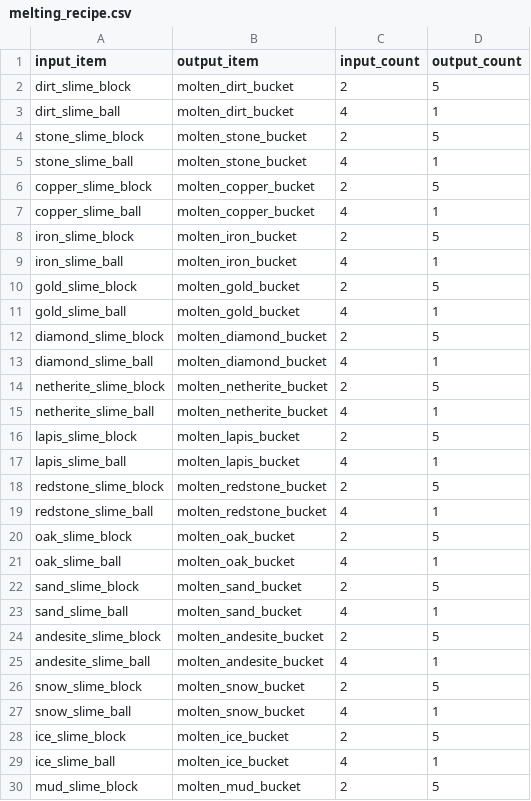
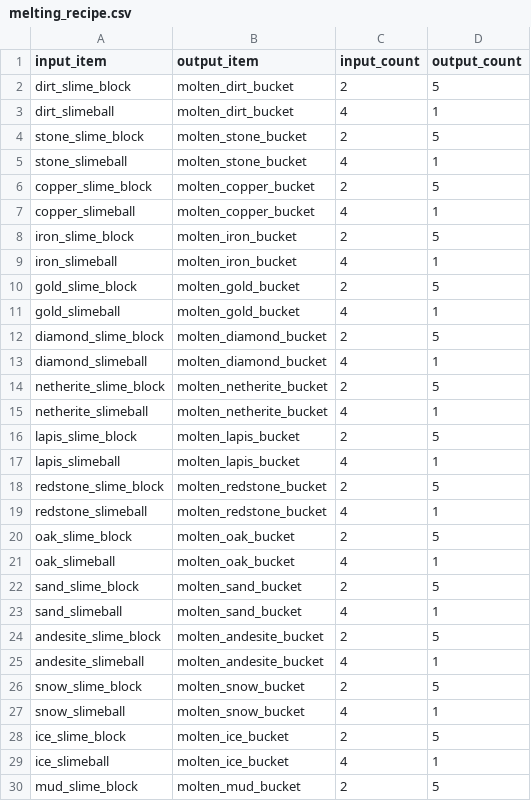
Before and after one commit to CoolerProYT/ProductiveSlimes-Wiki, a CSV file: public/data/melting_recipe.csv, drawn as a sheet; only a part is shown; the diff covers the shown part only.

```diff
--- a/public/data/melting_recipe.csv
+++ b/public/data/melting_recipe.csv
@@ -2,29 +2,29 @@ input_item,output_item,input_count,output_count
 dirt_slime_block,molten_dirt_bucket,2,5
-dirt_slime_ball,molten_dirt_bucket,4,1
+dirt_slimeball,molten_dirt_bucket,4,1
 stone_slime_block,molten_stone_bucket,2,5
-stone_slime_ball,molten_stone_bucket,4,1
+stone_slimeball,molten_stone_bucket,4,1
 copper_slime_block,molten_copper_bucket,2,5
-copper_slime_ball,molten_copper_bucket,4,1
+copper_slimeball,molten_copper_bucket,4,1
 iron_slime_block,molten_iron_bucket,2,5
-iron_slime_ball,molten_iron_bucket,4,1
+iron_slimeball,molten_iron_bucket,4,1
 gold_slime_block,molten_gold_bucket,2,5
-gold_slime_ball,molten_gold_bucket,4,1
+gold_slimeball,molten_gold_bucket,4,1
 diamond_slime_block,molten_diamond_bucket,2,5
-diamond_slime_ball,molten_diamond_bucket,4,1
+diamond_slimeball,molten_diamond_bucket,4,1
 netherite_slime_block,molten_netherite_bucket,2,5
-netherite_slime_ball,molten_netherite_bucket,4,1
+netherite_slimeball,molten_netherite_bucket,4,1
 lapis_slime_block,molten_lapis_bucket,2,5
-lapis_slime_ball,molten_lapis_bucket,4,1
+lapis_slimeball,molten_lapis_bucket,4,1
 redstone_slime_block,molten_redstone_bucket,2,5
-redstone_slime_ball,molten_redstone_bucket,4,1
+redstone_slimeball,molten_redstone_bucket,4,1
 oak_slime_block,molten_oak_bucket,2,5
-oak_slime_ball,molten_oak_bucket,4,1
+oak_slimeball,molten_oak_bucket,4,1
 sand_slime_block,molten_sand_bucket,2,5
-sand_slime_ball,molten_sand_bucket,4,1
+sand_slimeball,molten_sand_bucket,4,1
 andesite_slime_block,molten_andesite_bucket,2,5
-andesite_slime_ball,molten_andesite_bucket,4,1
+andesite_slimeball,molten_andesite_bucket,4,1
 snow_slime_block,molten_snow_bucket,2,5
-snow_slime_ball,molten_snow_bucket,4,1
+snow_slimeball,molten_snow_bucket,4,1
 ice_slime_block,molten_ice_bucket,2,5
-ice_slime_ball,molten_ice_bucket,4,1
+ice_slimeball,molten_ice_bucket,4,1
 mud_slime_block,molten_mud_bucket,2,5
```
Also changed, not shown: 27 edited cells elsewhere in this file, public/data/blocks.csv, public/data/bucket.csv, 32 other files.
